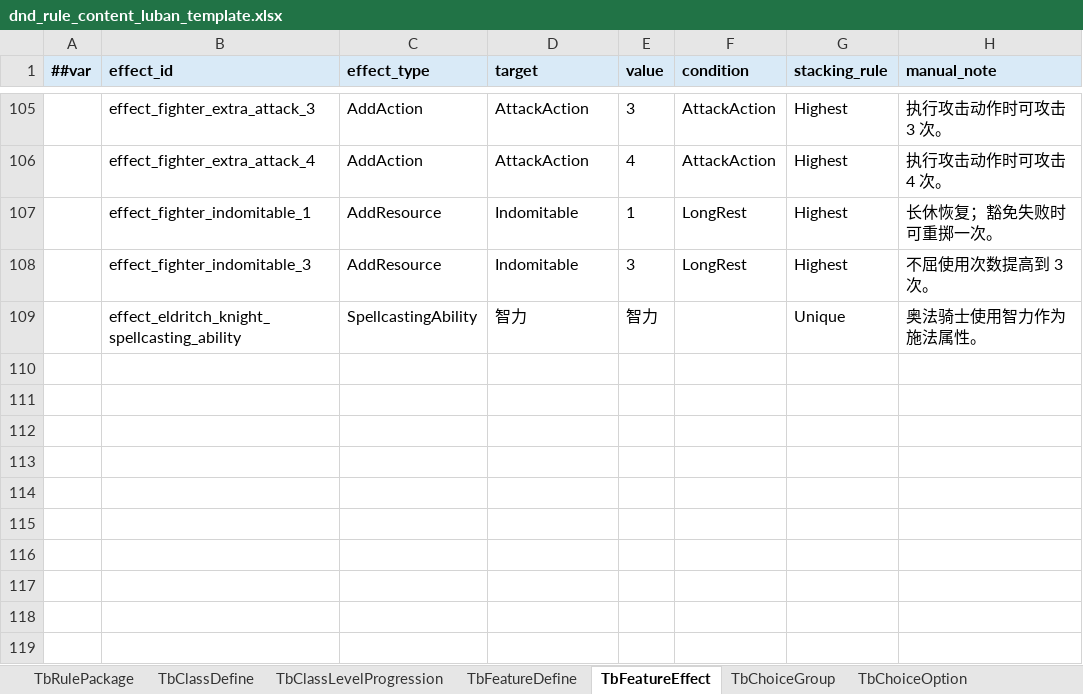
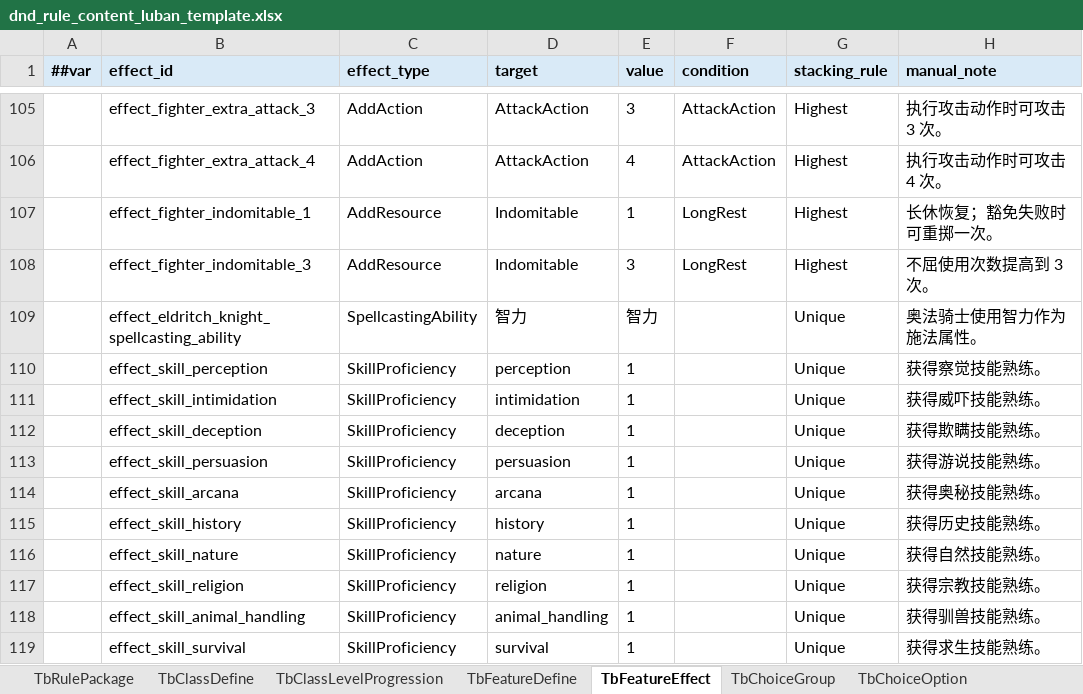
Before and after one commit to Brian-kai-Liu/DnDTool, an Excel workbook: Configs/GameConfig/Datas/dnd_rule_content_luban_template.xlsx, sheet TbFeatureEffect, drawn as a sheet; only a part is shown, gaps mark what is left out; values as stored, in another font and other column widths than the file's, no borders; the diff names each change by its address in the sheet, - before the commit and + after, or states it on an @@ line.

```diff
--- a/Configs/GameConfig/Datas/dnd_rule_content_luban_template.xlsx (sheet TbFeatureEffect)
+++ b/Configs/GameConfig/Datas/dnd_rule_content_luban_template.xlsx (sheet TbFeatureEffect)
+row 110:  | effect_skill_perception | SkillProficiency | perception | 1 |  | Unique | 获得察觉技能熟练。
+row 111:  | effect_skill_intimidation | SkillProficiency | intimidation | 1 |  | Unique | 获得威吓技能熟练。
+row 112:  | effect_skill_deception | SkillProficiency | deception | 1 |  | Unique | 获得欺瞒技能熟练。
+row 113:  | effect_skill_persuasion | SkillProficiency | persuasion | 1 |  | Unique | 获得游说技能熟练。
+row 114:  | effect_skill_arcana | SkillProficiency | arcana | 1 |  | Unique | 获得奥秘技能熟练。
+row 115:  | effect_skill_history | SkillProficiency | history | 1 |  | Unique | 获得历史技能熟练。
+row 116:  | effect_skill_nature | SkillProficiency | nature | 1 |  | Unique | 获得自然技能熟练。
+row 117:  | effect_skill_religion | SkillProficiency | religion | 1 |  | Unique | 获得宗教技能熟练。
+row 118:  | effect_skill_animal_handling | SkillProficiency | animal_handling | 1 |  | Unique | 获得驯兽技能熟练。
+row 119:  | effect_skill_survival | SkillProficiency | survival | 1 |  | Unique | 获得求生技能熟练。
```
Also changed, not shown: sheet TbChoiceGroup, sheet TbClassLevelProgression, sheet TbChoiceOption, sheet TbFeatureDefine, sheet TbFeatDefine, 19 other files.
